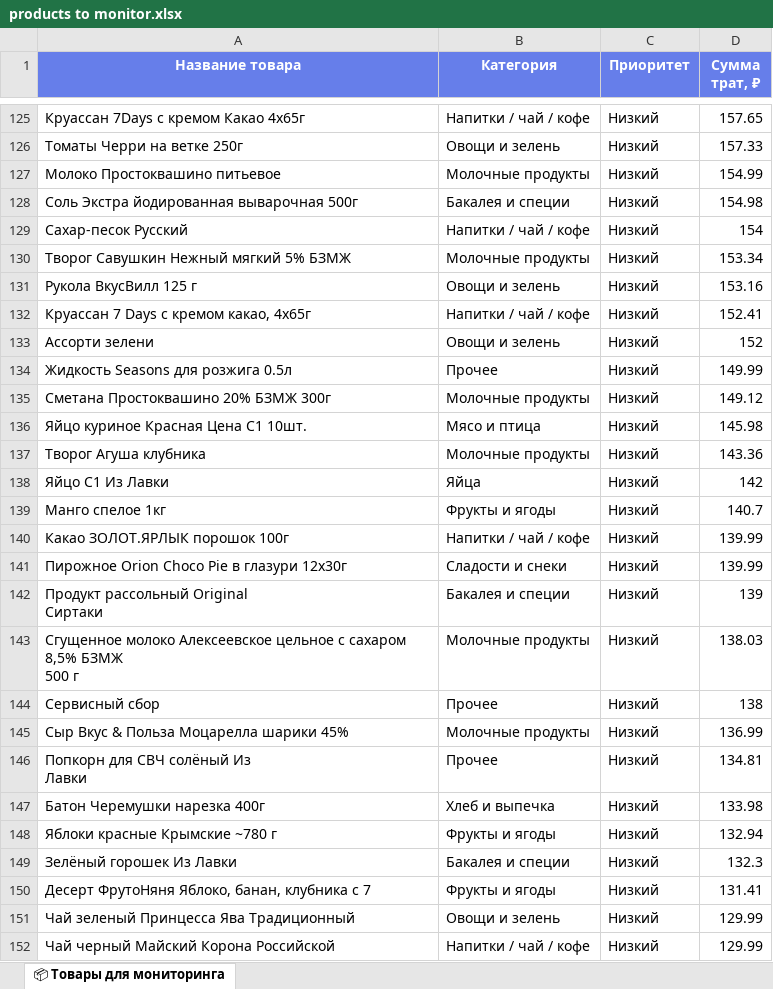
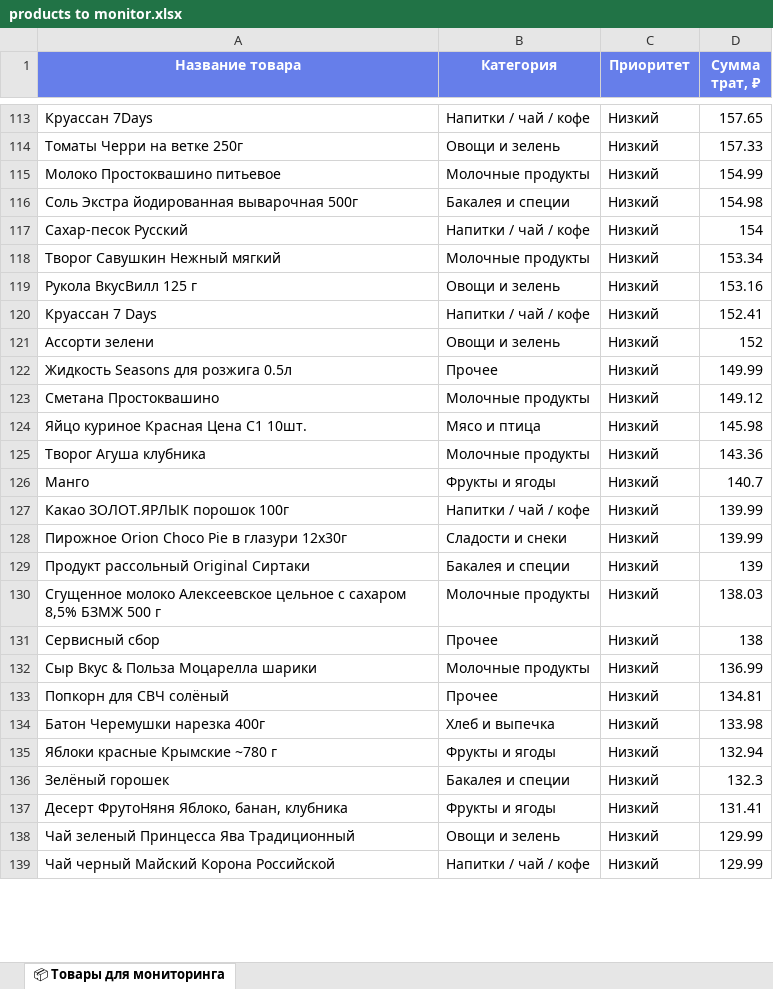
Before and after one commit to fankyboytwo-cloud/Telegram-bot, an Excel workbook: products to monitor.xlsx, sheet 📦 Товары для мониторинга, drawn as a sheet; only a part is shown, gaps mark what is left out; values as stored, in another font and other column widths than the file's, no borders; removed rows and columns are numbered as before the commit, all else as after; ↵ is a line break in a cell; the diff covers the shown part only; the diff names each change by its address in the sheet, - before the commit and + after, or states it on an @@ line.

```diff
--- a/products to monitor.xlsx (sheet 📦 Товары для мониторинга)
+++ b/products to monitor.xlsx (sheet 📦 Товары для мониторинга)
-A113 (Название товара): Круассан 7Days с кремом Какао 4х65г
+A113 (Название товара): Круассан 7Days
-A118 (Название товара): Творог Савушкин Нежный мягкий 5% БЗМЖ
+A118 (Название товара): Творог Савушкин Нежный мягкий
-A120 (Название товара): Круассан 7 Days с кремом какао, 4х65г
+A120 (Название товара): Круассан 7 Days
-A123 (Название товара): Сметана Простоквашино 20% БЗМЖ 300г
+A123 (Название товара): Сметана Простоквашино
-row 138: Яйцо С1 Из Лавки | Яйца | Низкий | 142
-A126 (Название товара): Манго спелое 1кг
+A126 (Название товара): Манго
-A129 (Название товара): Продукт рассольный Original ↵ Сиртаки
+A129 (Название товара): Продукт рассольный Original Сиртаки
-A130 (Название товара): …500 г
+A130 (Название товара): …500 г
-A132 (Название товара): Сыр Вкус & Польза Моцарелла шарики 45%
+A132 (Название товара): Сыр Вкус & Польза Моцарелла шарики
-A133 (Название товара): Попкорн для СВЧ солёный Из ↵ Лавки
+A133 (Название товара): Попкорн для СВЧ солёный
-A136 (Название товара): Зелёный горошек Из Лавки
+A136 (Название товара): Зелёный горошек
-A137 (Название товара): Десерт ФрутоНяня Яблоко, банан, клубника с 7
+A137 (Название товара): Десерт ФрутоНяня Яблоко, банан, клубника
```
Also changed, not shown: 19 removed rows and 88 edited cells elsewhere in this sheet.
